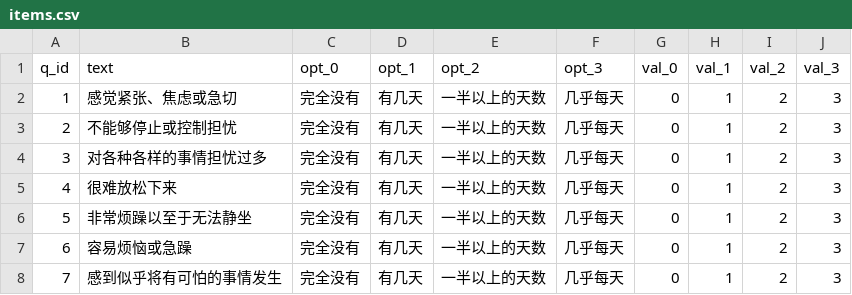
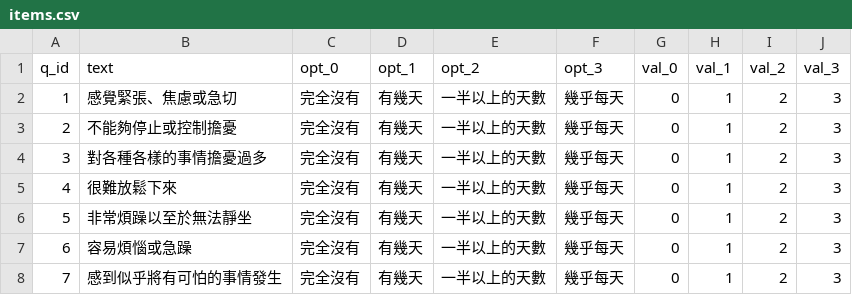
Before and after one commit to hanguang-xingchen/psyScale, a CSV file: zh-TW/scales/gad-7/items.csv, drawn as a sheet.

Commit message:
feat(zh-TW): 翻译全部 8 个量表 items.csv 为繁体中文
- PHQ-9 (9题)、GAD-7 (7题)、WHO-5 (5题)、K10 (10题)
- PSS-10 (10题)、SES (10题)、CES-D (20题)、SCL-90 (90题)
- 维度名称贴近台湾心理学用语（如躯体化→身体化）
- 选项文本统一转换为繁体

```diff
--- a/zh-TW/scales/gad-7/items.csv
+++ b/zh-TW/scales/gad-7/items.csv
@@ -1,8 +1,8 @@
 q_id,text,opt_0,opt_1,opt_2,opt_3,val_0,val_1,val_2,val_3
-1,感觉紧张、焦虑或急切,完全没有,有几天,一半以上的天数,几乎每天,0,1,2,3
-2,不能够停止或控制担忧,完全没有,有几天,一半以上的天数,几乎每天,0,1,2,3
-3,对各种各样的事情担忧过多,完全没有,有几天,一半以上的天数,几乎每天,0,1,2,3
-4,很难放松下来,完全没有,有几天,一半以上的天数,几乎每天,0,1,2,3
-5,非常烦躁以至于无法静坐,完全没有,有几天,一半以上的天数,几乎每天,0,1,2,3
-6,容易烦恼或急躁,完全没有,有几天,一半以上的天数,几乎每天,0,1,2,3
-7,感到似乎将有可怕的事情发生,完全没有,有几天,一半以上的天数,几乎每天,0,1,2,3
+1,感覺緊張、焦慮或急切,完全沒有,有幾天,一半以上的天數,幾乎每天,0,1,2,3
+2,不能夠停止或控制擔憂,完全沒有,有幾天,一半以上的天數,幾乎每天,0,1,2,3
+3,對各種各樣的事情擔憂過多,完全沒有,有幾天,一半以上的天數,幾乎每天,0,1,2,3
+4,很難放鬆下來,完全沒有,有幾天,一半以上的天數,幾乎每天,0,1,2,3
+5,非常煩躁以至於無法靜坐,完全沒有,有幾天,一半以上的天數,幾乎每天,0,1,2,3
+6,容易煩惱或急躁,完全沒有,有幾天,一半以上的天數,幾乎每天,0,1,2,3
+7,感到似乎將有可怕的事情發生,完全沒有,有幾天,一半以上的天數,幾乎每天,0,1,2,3
```
Also changed, not shown: zh-TW/scales/ces-d/items.csv, zh-TW/scales/k10/items.csv, 5 other files.
